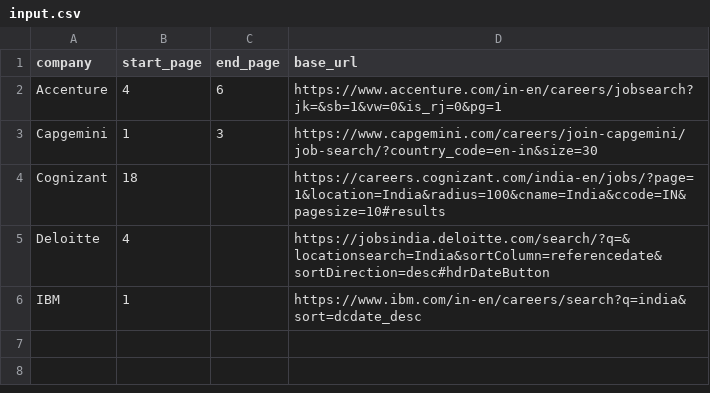
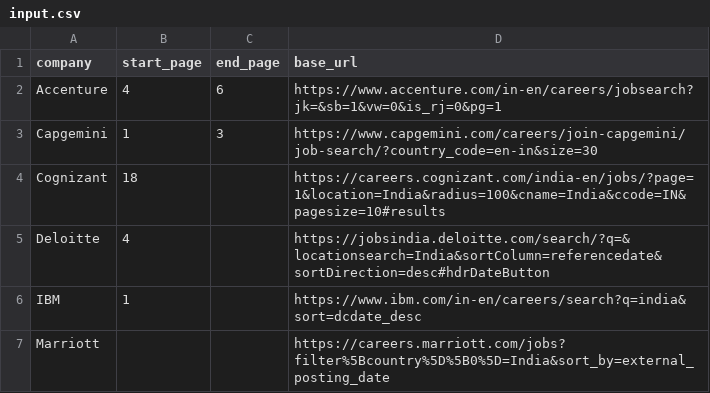
Before and after one commit to shanakasp/thesis-report-generation, a CSV file: src/input.csv, drawn as a sheet.

```diff
--- a/src/input.csv
+++ b/src/input.csv
@@ -6 +6,2 @@ Deloitte,4,,https://jobsindia.deloitte.com/search/?q=&locationsearch=India&sortC
 IBM,1,,https://www.ibm.com/in-en/careers/search?q=india&sort=dcdate_desc
+Marriott,,,https://careers.marriott.com/jobs?filter%5Bcountry%5D%5B0%5D=India&sort_by=external_posting_date
```
Also changed, not shown: 4 other files.
